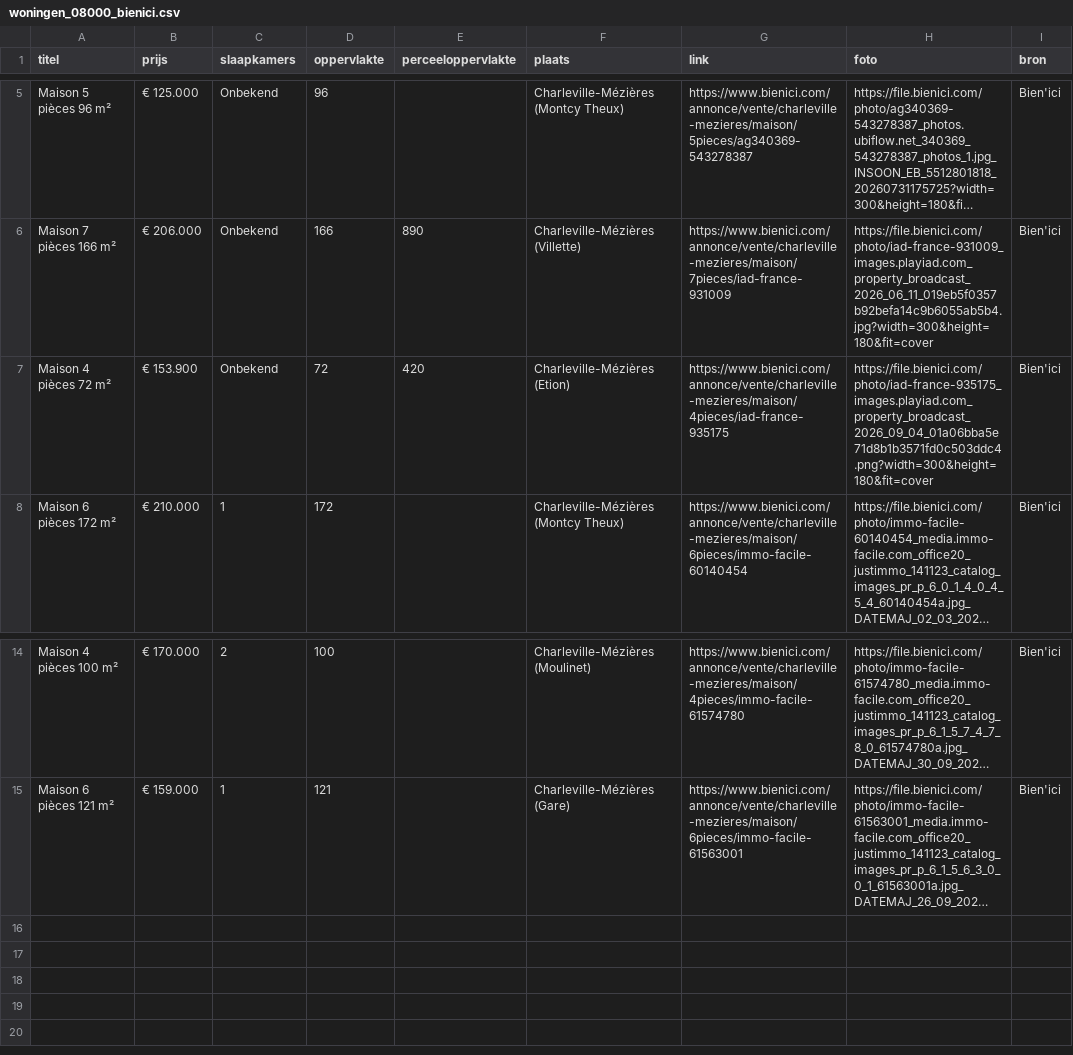
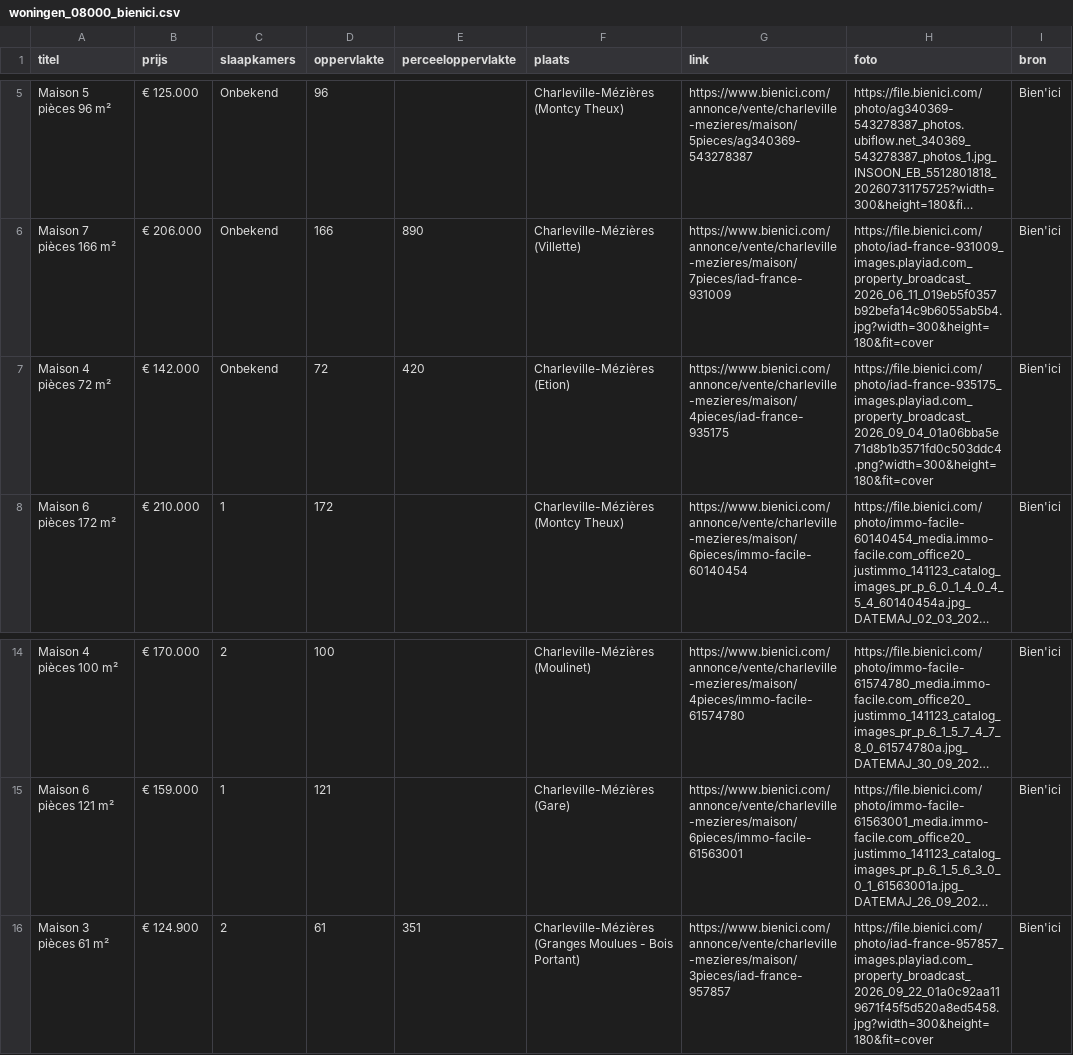
Before and after one commit to janvijverberg918/Huizenzoeker-Frankrijk, a CSV file: woningen_08000_bienici.csv, drawn as a sheet; only a part is shown, gaps mark what is left out; long unchanged cells end in …; the diff names each change by its address in the sheet, - before the commit and + after, or states it on an @@ line.

```diff
--- a/woningen_08000_bienici.csv
+++ b/woningen_08000_bienici.csv
-B7 (prijs): € 153.900
+B7 (prijs): € 142.000
+row 16: Maison 3 pièces 61 m² | € 124.900 | 2 | 61 | 351 | Charleville-Mézières (Granges Moulues - Bois Portant) | https://www.bienici.com/annonce/vente/charleville-mezieres/maison/3pieces/iad-france-957857 | https://file.bienici.com/photo/iad-france-957857_images.playiad.com_property_broadcast_2026_09_22_01a0c92aa119671f45f5d520a8ed5458.jpg?width=300&height=180&fit=cover | Bien'ici
```
Also changed, not shown: woningen_02120_bienici.csv, woningen_02140_bienici.csv, 5 other files.
